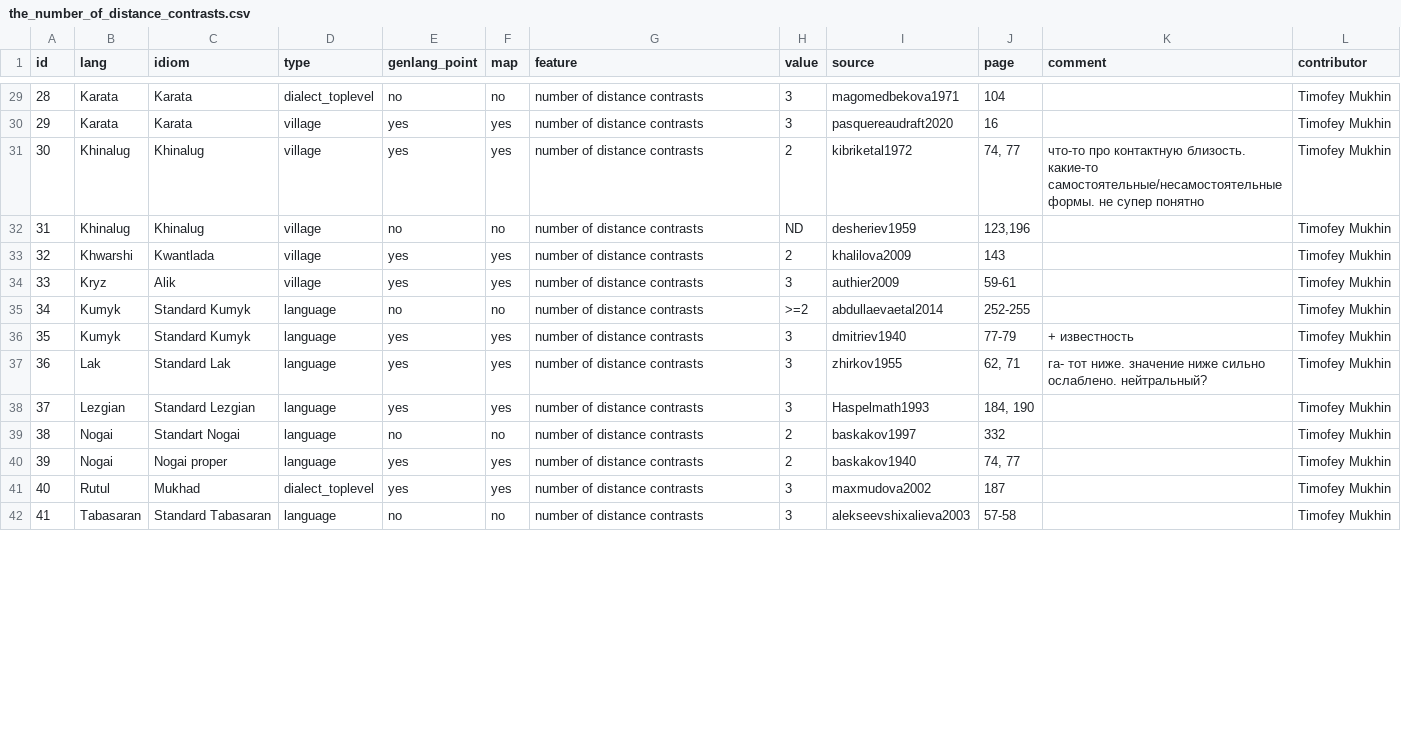
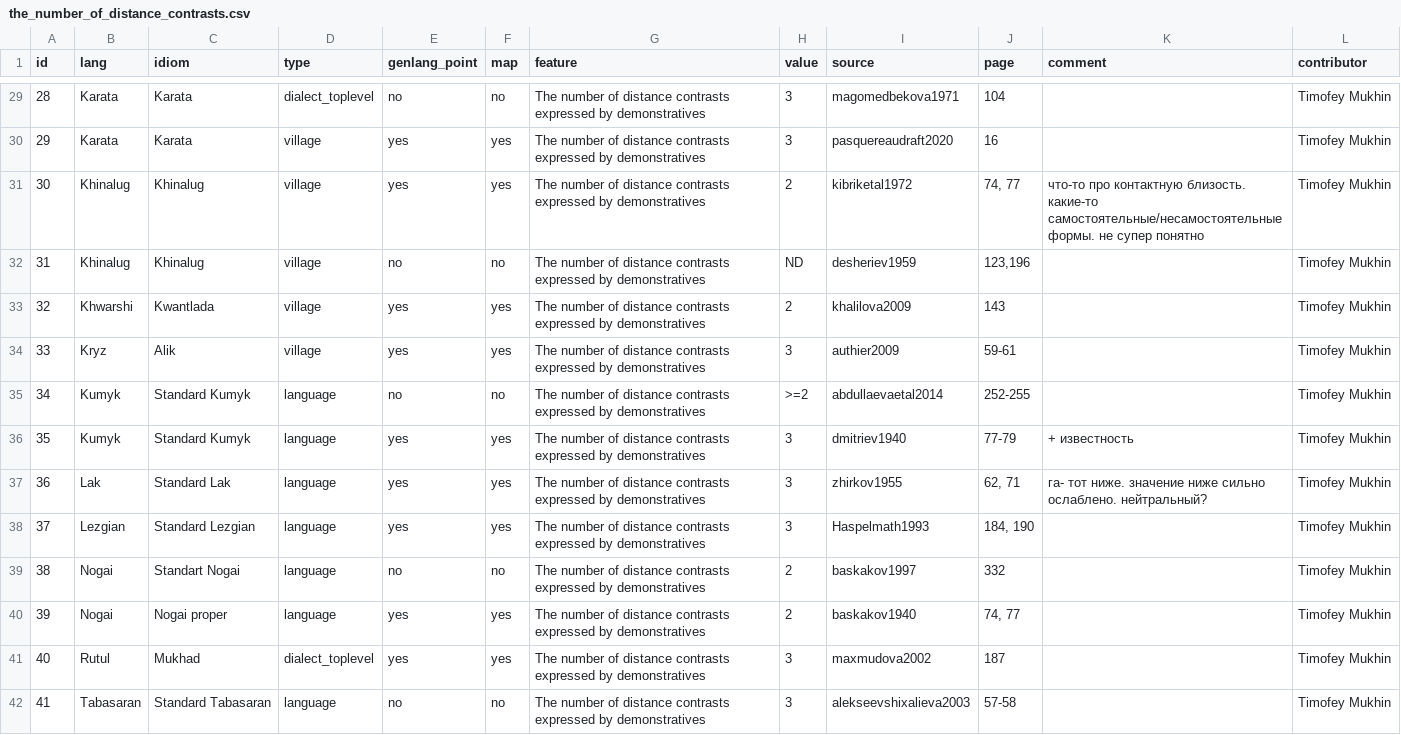
Before and after one commit to timtim1342/timtim1342.github.io, a CSV file: data/features/tables/the_number_of_distance_contrasts.csv, drawn as a sheet; only a part is shown, gaps mark what is left out; the diff covers the shown part only.

```diff
--- a/data/features/tables/the_number_of_distance_contrasts.csv
+++ b/data/features/tables/the_number_of_distance_contrasts.csv
@@ -29,14 +29,14 @@ id,lang,idiom,type,genlang_point,map,feature,value,source,page,comment,contribut
-28,Karata,Karata,dialect_toplevel,no,no,number of distance contrasts,3,magomedbekova1971,104,,Timofey Mukhin
-29,Karata,Karata,village,yes,yes,number of distance contrasts,3,pasquereaudraft2020,16,,Timofey Mukhin
-30,Khinalug,Khinalug,village,yes,yes,number of distance contrasts,2,kibriketal1972,"74, 77",что-то про контактную близость. какие-то самостоятельные/несамостоятельные формы. не супер понятно,Timofey Mukhin
-31,Khinalug,Khinalug,village,no,no,number of distance contrasts,ND,desheriev1959,"123,196",,Timofey Mukhin
-32,Khwarshi,Kwantlada,village,yes,yes,number of distance contrasts,2,khalilova2009,143,,Timofey Mukhin
-33,Kryz,Alik,village,yes,yes,number of distance contrasts,3,authier2009,59-61,,Timofey Mukhin
-34,Kumyk,Standard Kumyk,language,no,no,number of distance contrasts,>=2,abdullaevaetal2014,252-255,,Timofey Mukhin
-35,Kumyk,Standard Kumyk,language,yes,yes,number of distance contrasts,3,dmitriev1940,77-79, + известность,Timofey Mukhin
-36,Lak,Standard Lak,language,yes,yes,number of distance contrasts,3,zhirkov1955,"62, 71",га- тот ниже. значение ниже сильно ослаблено. нейтральный?,Timofey Mukhin
-37,Lezgian,Standard Lezgian,language,yes,yes,number of distance contrasts,3,Haspelmath1993,"184, 190",,Timofey Mukhin
-38,Nogai,Standart Nogai,language,no,no,number of distance contrasts,2,baskakov1997,332,,Timofey Mukhin
-39,Nogai,Nogai proper,language,yes ,yes,number of distance contrasts,2,baskakov1940,"74, 77",,Timofey Mukhin
-40,Rutul,Mukhad,dialect_toplevel,yes,yes,number of distance contrasts,3,maxmudova2002,187,,Timofey Mukhin
-41,Tabasaran,Standard Tabasaran,language,no,no,number of distance contrasts,3,alekseevshixalieva2003,57-58,,Timofey Mukhin
+28,Karata,Karata,dialect_toplevel,no,no,The number of distance contrasts expressed by demonstratives,3,magomedbekova1971,104,,Timofey Mukhin,,,,,
+29,Karata,Karata,village,yes,yes,The number of distance contrasts expressed by demonstratives,3,pasquereaudraft2020,16,,Timofey Mukhin,,,,,
+30,Khinalug,Khinalug,village,yes,yes,The number of distance contrasts expressed by demonstratives,2,kibriketal1972,"74, 77",что-то про контактную близость. какие-то самостоятельные/несамостоятельные формы. не супер понятно,Timofey Mukhin,,,,
+31,Khinalug,Khinalug,village,no,no,The number of distance contrasts expressed by demonstratives,ND,desheriev1959,"123,196",,Timofey Mukhin,,,,
+32,Khwarshi,Kwantlada,village,yes,yes,The number of distance contrasts expressed by demonstratives,2,khalilova2009,143,,Timofey Mukhin,,,,,
+33,Kryz,Alik,village,yes,yes,The number of distance contrasts expressed by demonstratives,3,authier2009,59-61,,Timofey Mukhin,,,,,
+34,Kumyk,Standard Kumyk,language,no,no,The number of distance contrasts expressed by demonstratives,>=2,abdullaevaetal2014,252-255,,Timofey Mukhin,,,,,
+35,Kumyk,Standard Kumyk,language,yes,yes,The number of distance contrasts expressed by demonstratives,3,dmitriev1940,77-79, + известность,Timofey Mukhin,,,,,
+36,Lak,Standard Lak,language,yes,yes,The number of distance contrasts expressed by demonstratives,3,zhirkov1955,"62, 71",га- тот ниже. значение ниже сильно ослаблено. нейтральный?,Timofey Mukhin,,,,
+37,Lezgian,Standard Lezgian,language,yes,yes,The number of distance contrasts expressed by demonstratives,3,Haspelmath1993,"184, 190",,Timofey Mukhin,,,,
+38,Nogai,Standart Nogai,language,no,no,The number of distance contrasts expressed by demonstratives,2,baskakov1997,332,,Timofey Mukhin,,,,,
+39,Nogai,Nogai proper,language,yes ,yes,The number of distance contrasts expressed by demonstratives,2,baskakov1940,"74, 77",,Timofey Mukhin,,,,
+40,Rutul,Mukhad,dialect_toplevel,yes,yes,The number of distance contrasts expressed by demonstratives,3,maxmudova2002,187,,Timofey Mukhin,,,,,
+41,Tabasaran,Standard Tabasaran,language,no,no,The number of distance contrasts expressed by demonstratives,3,alekseevshixalieva2003,57-58,,Timofey Mukhin,,,,,
```
Also changed, not shown: 45 edited cells elsewhere in this file, data/features/tables/elevation.tsv, data/features/tables/system_type.csv, 32 other files.
